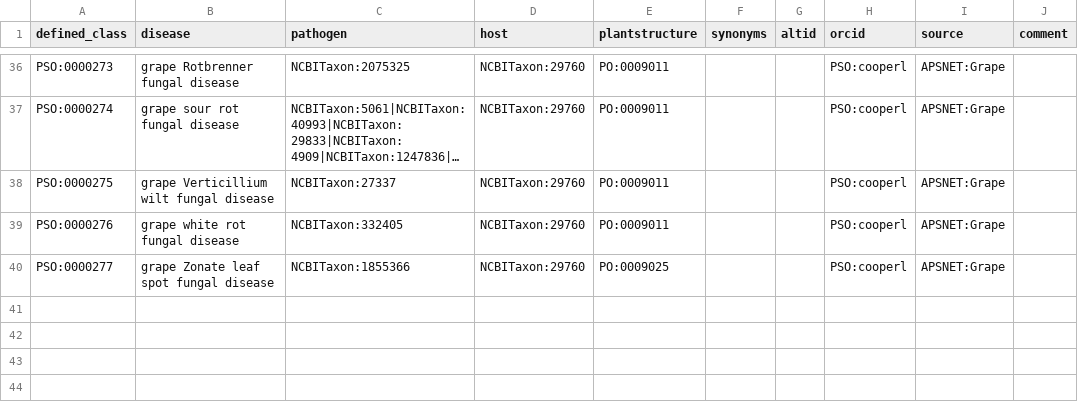
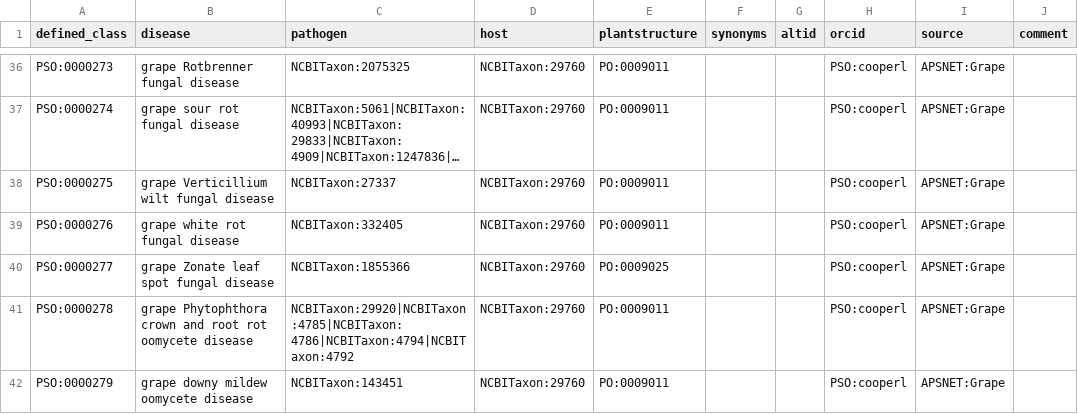
Before and after one commit to Planteome/plant-stress-ontology, a TSV file: src/patterns/data/default/disease_grape.tsv, drawn as a sheet; only a part is shown, gaps mark what is left out; long unchanged cells end in ….

Commit message:
Added Oomycete diseases

```diff
--- a/src/patterns/data/default/disease_grape.tsv
+++ b/src/patterns/data/default/disease_grape.tsv
@@ -40 +40,3 @@ PSO:0000276	grape white rot fungal disease	NCBITaxon:332405	NCBITaxon:29760	PO:0
 PSO:0000277	grape Zonate leaf spot fungal disease	NCBITaxon:1855366	NCBITaxon:29760	PO:0009025			PSO:cooperl	APSNET:Grape	
+PSO:0000278	grape Phytophthora crown and root rot oomycete disease	NCBITaxon:29920|NCBITaxon:4785|NCBITaxon:4786|NCBITaxon:4794|NCBITaxon:4792	NCBITaxon:29760	PO:0009011			PSO:cooperl	APSNET:Grape	
+PSO:0000279	grape downy mildew oomycete disease	NCBITaxon:143451	NCBITaxon:29760	PO:0009011			PSO:cooperl	APSNET:Grape	
```
